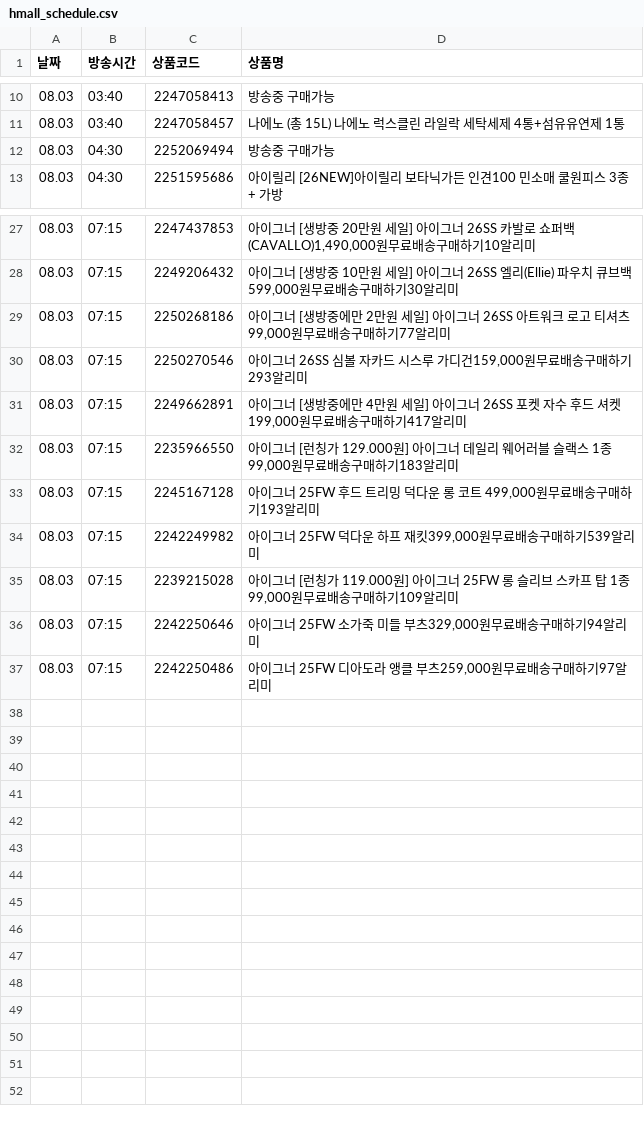
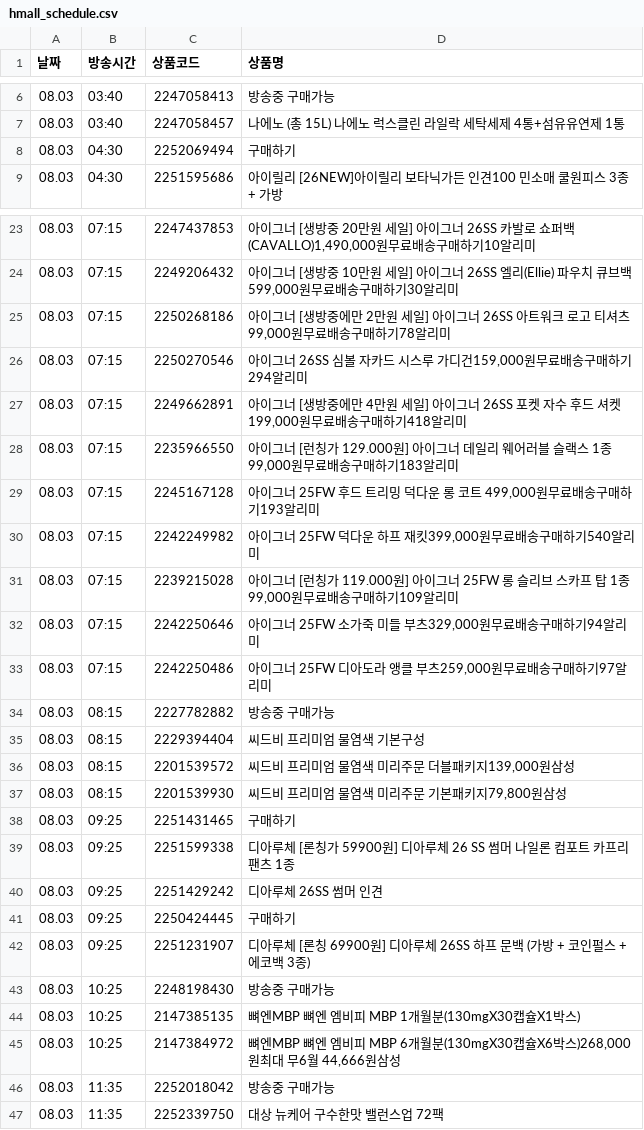
Before and after one commit to poodingcake-hue/HYUNDAICRAWLING, a CSV file: hmall_schedule.csv, drawn as a sheet; only a part is shown, gaps mark what is left out; the diff covers the shown part only.

```diff
--- a/hmall_schedule.csv
+++ b/hmall_schedule.csv
@@ -11,3 +7,3 @@
 08.03,03:40,2247058457,나에노 (총 15L) 나에노 럭스클린 라일락 세탁세제 4통+섬유유연제 1통
-08.03,04:30,2252069494,방송중 구매가능
+08.03,04:30,2252069494,구매하기
 08.03,04:30,2251595686,아이릴리 [26NEW]아이릴리 보타닉가든 인견100 민소매 쿨원피스 3종 + 가방
@@ -28,8 +24,8 @@
 08.03,07:15,2249206432,"아이그너 [생방중 10만원 세일] 아이그너 26SS 엘리(Ellie) 파우치 큐브백599,000원무료배송구매하기30알리미"
-08.03,07:15,2250268186,"아이그너 [생방중에만 2만원 세일] 아이그너 26SS 아트워크 로고 티셔츠99,000원무료배송구매하기77알리미"
-08.03,07:15,2250270546,"아이그너 26SS 심볼 자카드 시스루 가디건159,000원무료배송구매하기293알리미"
-08.03,07:15,2249662891,"아이그너 [생방중에만 4만원 세일] 아이그너 26SS 포켓 자수 후드 셔켓199,000원무료배송구매하기417알리미"
+08.03,07:15,2250268186,"아이그너 [생방중에만 2만원 세일] 아이그너 26SS 아트워크 로고 티셔츠99,000원무료배송구매하기78알리미"
+08.03,07:15,2250270546,"아이그너 26SS 심볼 자카드 시스루 가디건159,000원무료배송구매하기294알리미"
+08.03,07:15,2249662891,"아이그너 [생방중에만 4만원 세일] 아이그너 26SS 포켓 자수 후드 셔켓199,000원무료배송구매하기418알리미"
 08.03,07:15,2235966550,"아이그너 [런칭가 129.000원] 아이그너 데일리 웨어러블 슬랙스 1종99,000원무료배송구매하기183알리미"
 08.03,07:15,2245167128,"아이그너 25FW 후드 트리밍 덕다운 롱 코트 499,000원무료배송구매하기193알리미"
-08.03,07:15,2242249982,"아이그너 25FW 덕다운 하프 재킷399,000원무료배송구매하기539알리미"
+08.03,07:15,2242249982,"아이그너 25FW 덕다운 하프 재킷399,000원무료배송구매하기540알리미"
 08.03,07:15,2239215028,"아이그너 [런칭가 119.000원] 아이그너 25FW 롱 슬리브 스카프 탑 1종99,000원무료배송구매하기109알리미"
@@ -37 +33,15 @@
 08.03,07:15,2242250486,"아이그너 25FW 디아도라 앵클 부츠259,000원무료배송구매하기97알리미"
+08.03,08:15,2227782882,방송중 구매가능
+08.03,08:15,2229394404,씨드비 프리미엄 물염색 기본구성
+08.03,08:15,2201539572,"씨드비 프리미엄 물염색 미리주문 더블패키지139,000원삼성"
+08.03,08:15,2201539930,"씨드비 프리미엄 물염색 미리주문 기본패키지79,800원삼성"
+08.03,09:25,2251431465,구매하기
+08.03,09:25,2251599338,디아루체 [론칭가 59900원] 디아루체 26 SS 썸머 나일론 컴포트 카프리 팬츠 1종
+08.03,09:25,2251429242,디아루체 26SS 썸머 인견
+08.03,09:25,2250424445,구매하기
+08.03,09:25,2251231907,디아루체 [론칭 69900원] 디아루체 26SS 하프 문백 (가방 + 코인펄스 + 에코백 3종)
+08.03,10:25,2248198430,방송중 구매가능
+08.03,10:25,2147385135,뼈엔MBP 뼈엔 엠비피 MBP 1개월분(130mgX30캡슐X1박스)
+08.03,10:25,2147384972,"뼈엔MBP 뼈엔 엠비피 MBP 6개월분(130mgX30캡슐X6박스)268,000원최대 무6월 44,666원삼성"
+08.03,11:35,2252018042,방송중 구매가능
+08.03,11:35,2252339750,대상 뉴케어 구수한맛 밸런스업 72팩
```
Also changed, not shown: 4 removed rows elsewhere in this file.
